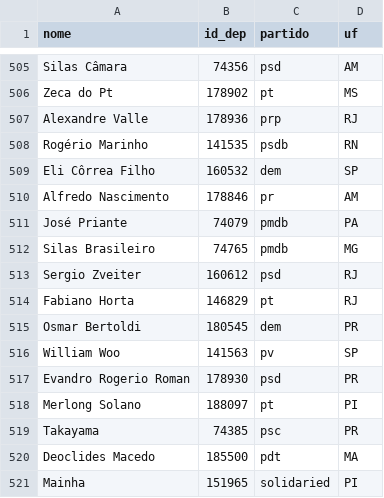
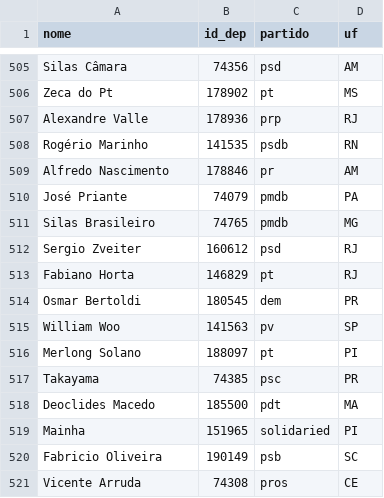
Before and after one commit to nazareno/houseofcunha, a CSV file: votacoes_selecionadas/deputados.csv, drawn as a sheet; only a part is shown, gaps mark what is left out; the shorter side is filled out with more unchanged rows; the diff names each change by its address in the sheet, - before the commit and + after, or states it on an @@ line.

```diff
--- a/votacoes_selecionadas/deputados.csv
+++ b/votacoes_selecionadas/deputados.csv
-row 509: Eli Côrrea Filho | 160532 | dem | SP
-row 517: Evandro Rogerio Roman | 178930 | psd | PR
```
Also changed, not shown: votacoes_selecionadas/deputados_votos.csv, votacoes_selecionadas/deputados_votos_nomes.csv, 6 other files.
